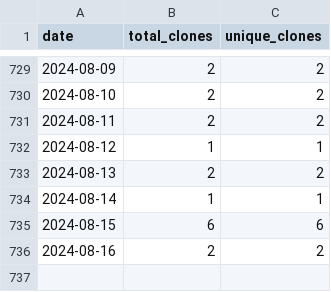
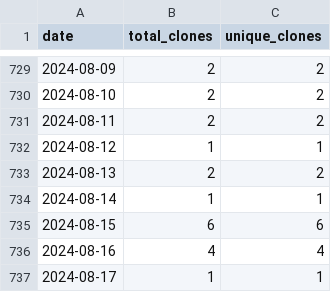
Before and after one commit to wumphlett/COMP-2210, a CSV file: .traffic/clones.csv, drawn as a sheet; only a part is shown, gaps mark what is left out.

Commit message:
Updating repository traffic

```diff
--- a/.traffic/clones.csv
+++ b/.traffic/clones.csv
@@ -735,2 +735,3 @@ date,total_clones,unique_clones
 2024-08-15,6,6
-2024-08-16,2,2
+2024-08-16,4,4
+2024-08-17,1,1
```
Also changed, not shown: .traffic/views.csv, 3 other files.
